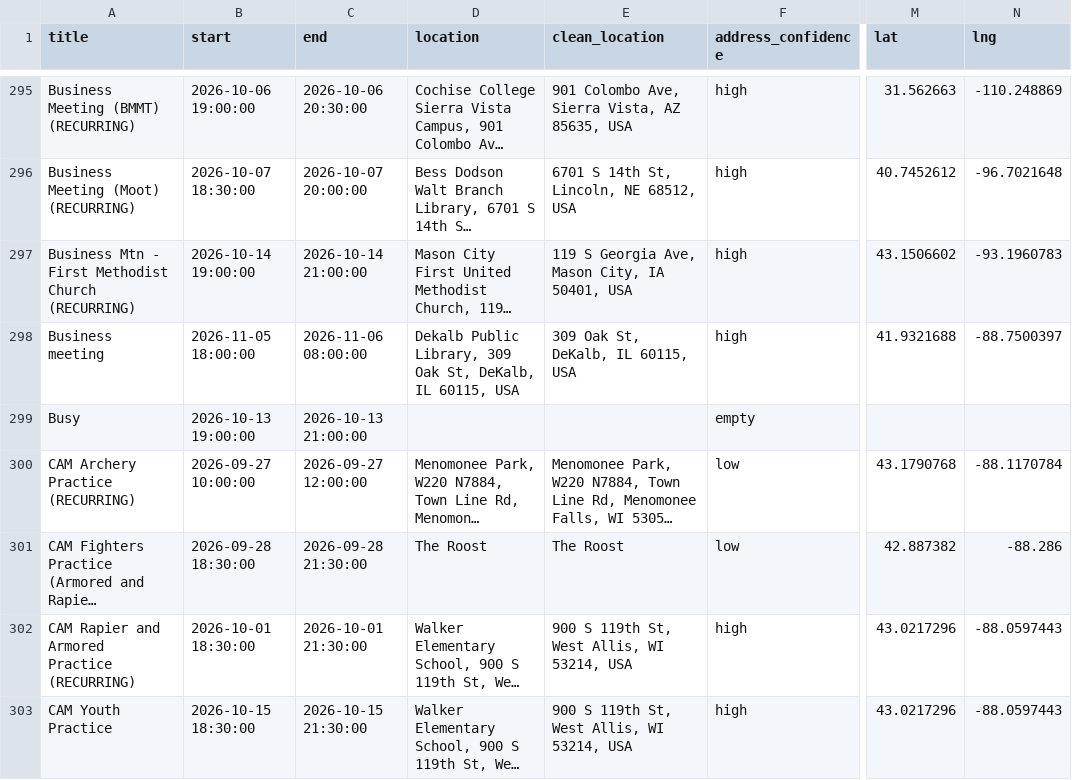
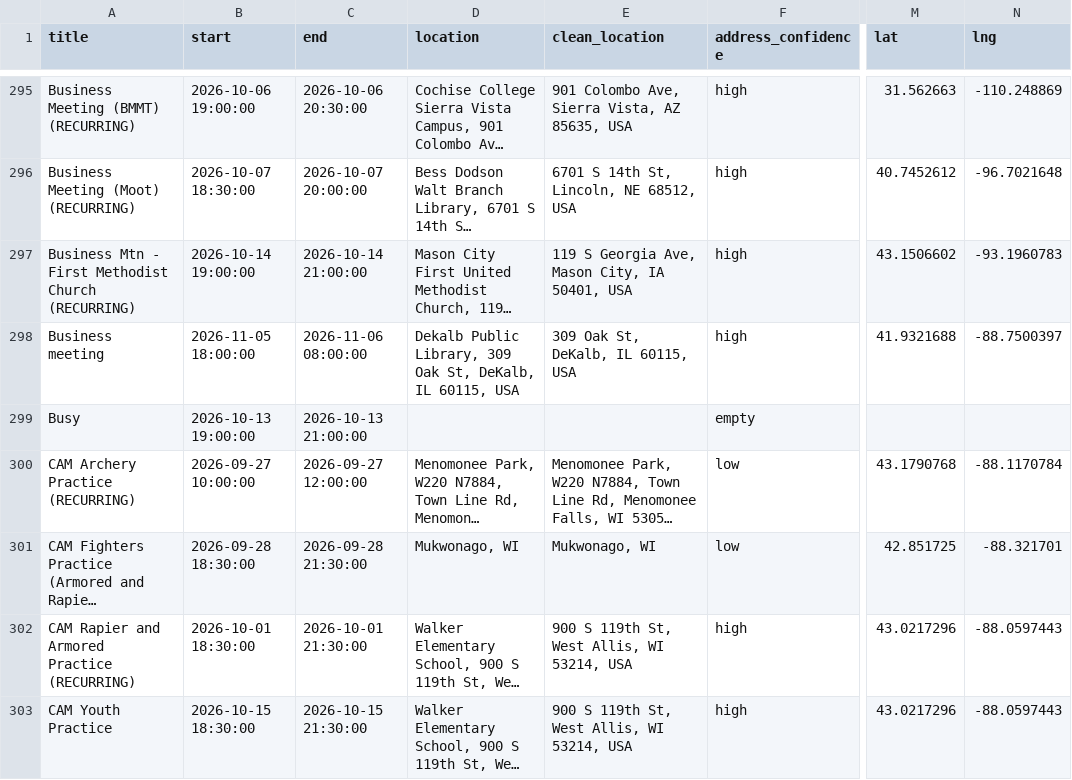
Before and after one commit to khs/scamap, a CSV file: sca_events_clean.csv, drawn as a sheet; only a part is shown, gaps mark what is left out; long unchanged cells end in …; the diff names each change by its address in the sheet, - before the commit and + after, or states it on an @@ line.

Commit message:
Private-address blocklist, aggregator calendars, cross-listed events in major filter
- private_addresses.csv + private_addresses.py: fingerprint-only blocklist
  (SHA-256 of the address's words, never the address). Matching events get
  the text replaced and a coarse public pin (clean step 6g, before geocoding);
  a final refresh step scrubs sca_events_clean.csv and every *_cache.json,
  keeping each cache's own JSON format. First entries: a Mukwonago practice
  site whose owner asked to be removed. Tests use a made-up address.
- locals.csv type "aggregator": events from a regional calendar are dropped
  when a group's own calendar already lists them (same day, similar title,
  compatible venue). Adds the South Eastern Wisconsin Armored Combat calendar
  (trial on live feeds: 19 of 28 events dropped as copies, 9 kept).
- location_corrections: Caer Anterth Mawr practice-site pin moved to the
  maintainer's public spot.
- index.html: the major-events toggle also includes events cross-listed on
  5+ calendars (shared crossListedGroups() with the big-pin renderer).

```diff
--- a/sca_events_clean.csv
+++ b/sca_events_clean.csv
-D301 (location): The Roost
+D301 (location): Mukwonago, WI
-E301 (clean_location): The Roost
+E301 (clean_location): Mukwonago, WI
-M301 (lat): 42.887382
+M301 (lat): 42.851725
-N301 (lng): -88.286
+N301 (lng): -88.321701
```
Also changed, not shown: locals.csv, location_corrections.csv, 13 other files.
